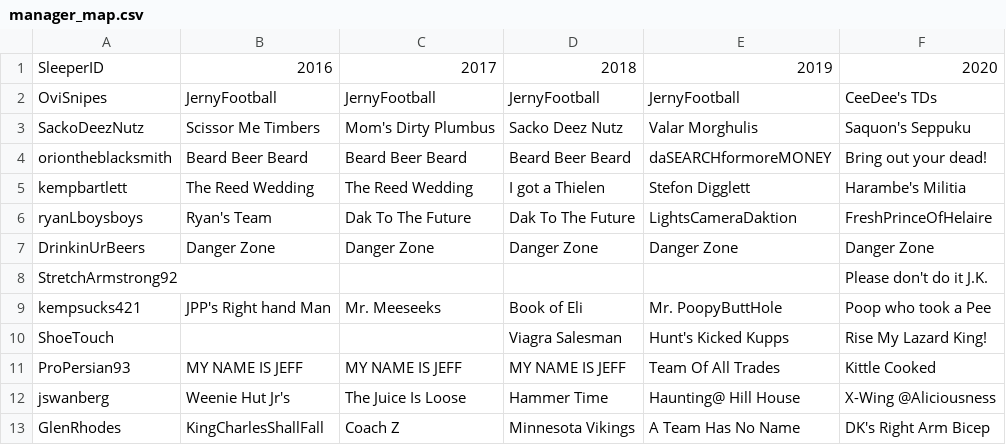
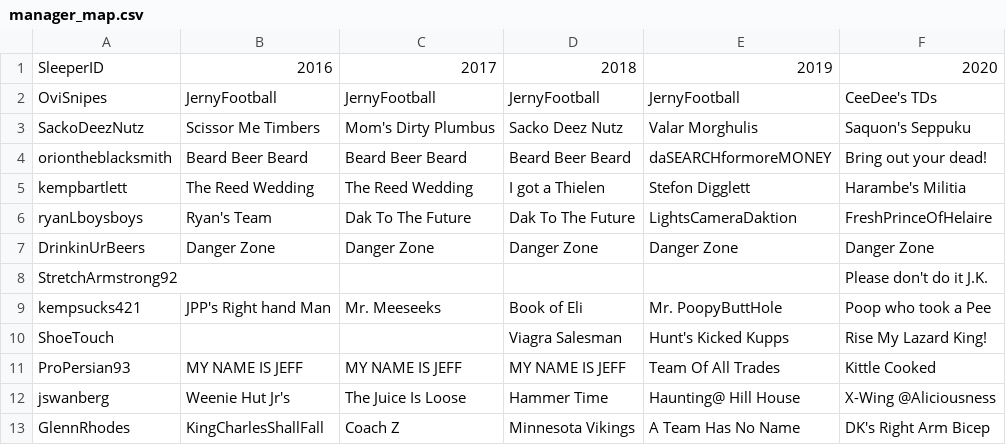
Before and after one commit to MrJerniganCRVA/league-history, a CSV file: manager_map.csv, drawn as a sheet.

Commit message:
added the missing managers and map

```diff
--- a/manager_map.csv
+++ b/manager_map.csv
@@ -12,2 +12,2 @@ ProPersian93,MY NAME IS JEFF,MY NAME IS JEFF,MY NAME IS JEFF,Team Of All Trades,
 jswanberg,Weenie Hut Jr's,The Juice Is Loose,Hammer Time,Haunting@ Hill House,X-Wing @Aliciousness
-GlenRhodes,KingCharlesShallFall,Coach Z,Minnesota Vikings,A Team Has No Name,DK's Right Arm Bicep
+GlennRhodes,KingCharlesShallFall,Coach Z,Minnesota Vikings,A Team Has No Name,DK's Right Arm Bicep
```
Also changed, not shown: 1 other file.
